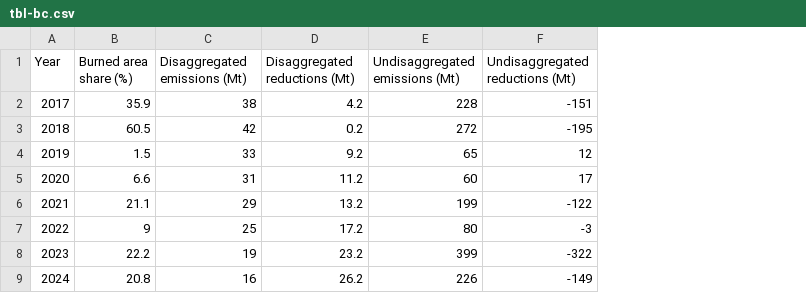
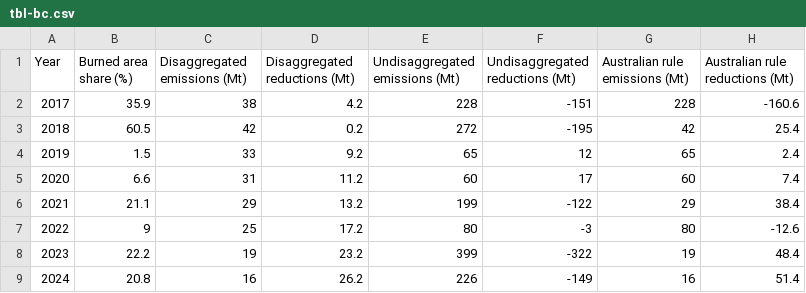
Before and after one commit to seamusrobertmurphy/ipcc-uncertainties, a CSV file: 03.outputs/TBL/tbl-bc.csv, drawn as a sheet; the diff names each change by its address in the sheet, - before the commit and + after, or states it on an @@ line.

```diff
--- a/03.outputs/TBL/tbl-bc.csv
+++ b/03.outputs/TBL/tbl-bc.csv
+column G (Australian rule emissions (Mt)), rows 2-9: 228 | 42 | 65 | 60 | 29 | 80 | 19 | 16
+column H (Australian rule reductions (Mt)), rows 2-9: -160.6 | 25.4 | 2.4 | 7.4 | 38.4 | -12.6 | 48.4 | 51.4
```
Also changed, not shown: 03.outputs/TBL/tbl-credits.csv, 03.outputs/TBL/tbl-uncertainty.csv, 7 other files.
